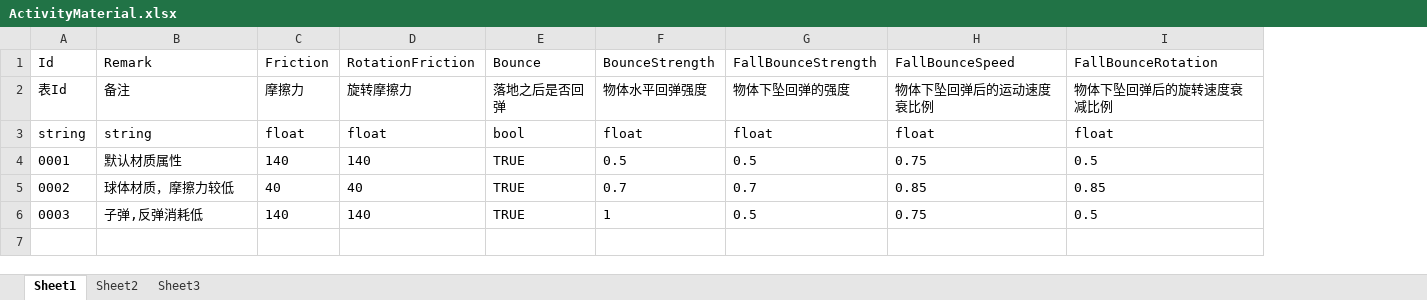
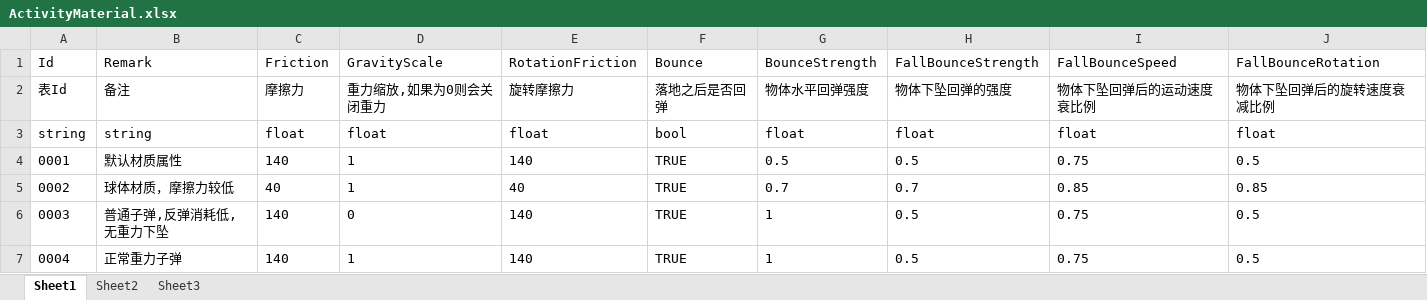
Before and after one commit to xlljc/DungeonShooting, an Excel workbook: DungeonShooting_Godot/excel/excelFile/ActivityMaterial.xlsx, sheet Sheet1, drawn as a sheet; values as stored, in another font and other column widths than the file's, no borders; the diff names each change by its address in the sheet, - before the commit and + after, or states it on an @@ line.

```diff
--- a/DungeonShooting_Godot/excel/excelFile/ActivityMaterial.xlsx (sheet Sheet1)
+++ b/DungeonShooting_Godot/excel/excelFile/ActivityMaterial.xlsx (sheet Sheet1)
+column D, rows 1-6: GravityScale | 重力缩放,如果为0则会关闭重力 | float | 1 | 1 | 0
-B6: 子弹,反弹消耗低
+B6: 普通子弹,反弹消耗低,无重力下坠
+row 7: 0004 | 正常重力子弹 | 140 | 1 | 140 | TRUE | 1 | 0.5 | 0.75 | 0.5
```
Also changed, not shown: DungeonShooting_Godot/excel/excelFile/ActivityBase.xlsx, DungeonShooting_Godot/excel/excelFile/AiAttackAttr.xlsx, 18 other files.
